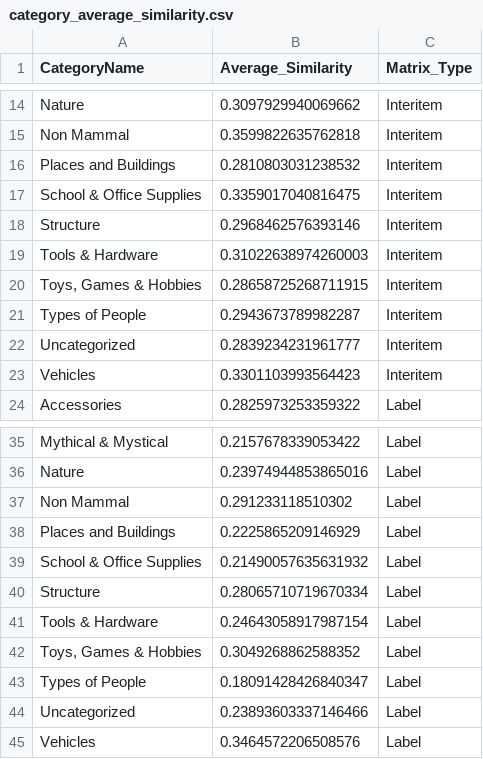
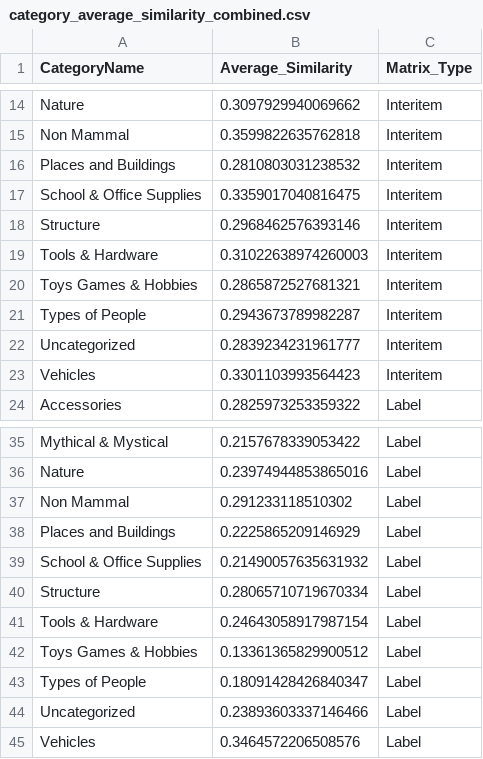
Before and after one commit to channinghambric/Blocked_Practice, a CSV file: prep/category_average_similarity_combined.csv (was prep/category_average_similarity.csv), drawn as a sheet; only a part is shown, gaps mark what is left out.

```diff
--- a/prep/category_average_similarity.csv
+++ b/prep/category_average_similarity_combined.csv
@@ -19,3 +19,3 @@ Structure,0.2968462576393146,Interitem
 Tools & Hardware,0.31022638974260003,Interitem
-"Toys, Games & Hobbies",0.28658725268711915,Interitem
+Toys Games & Hobbies,0.2865872527681321,Interitem
 Types of People,0.2943673789982287,Interitem
@@ -41,3 +41,3 @@ Structure,0.28065710719670334,Label
 Tools & Hardware,0.24643058917987154,Label
-"Toys, Games & Hobbies",0.3049268862588352,Label
+Toys Games & Hobbies,0.13361365829900512,Label
 Types of People,0.18091428426840347,Label
```
Also changed, not shown: prep/stimuli_by_category/Toys Games & Hobbies/vocab.csv, prep/stimuli_by_category/category_average_similarity.csv, 18 other files.
